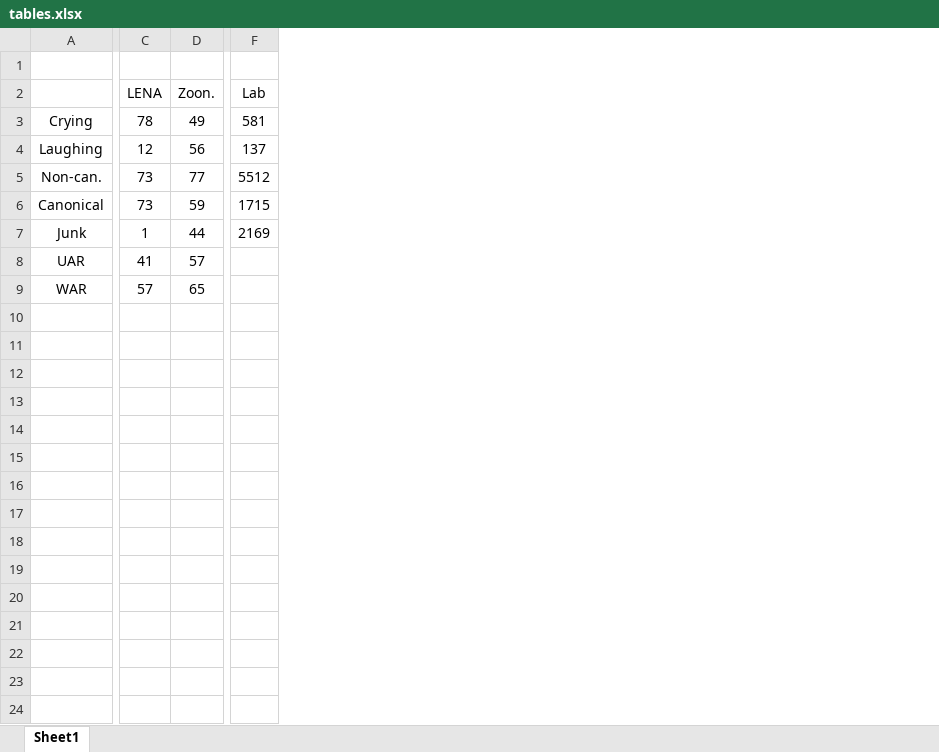
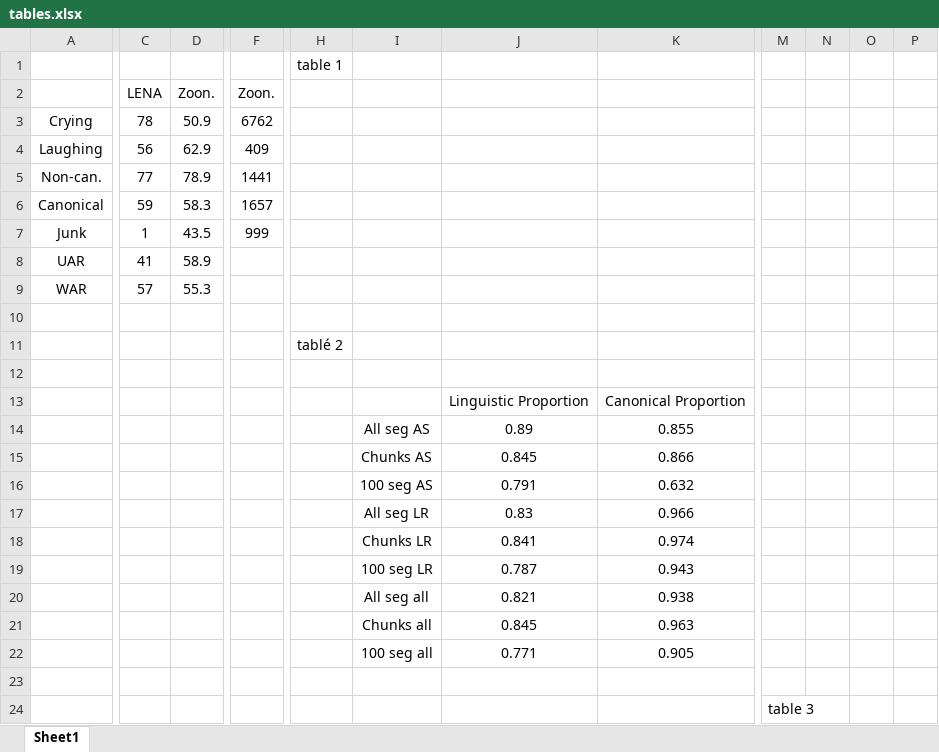
Before and after one commit to LAAC-LSCP/zoo-babble-validation, an Excel workbook: 202010_jslhr/tables.xlsx, sheet Sheet1, drawn as a sheet; only a part is shown, gaps mark what is left out; values as stored, in another font and other column widths than the file's, no borders; removed rows and columns are numbered as before the commit, all else as after; rows hold the shown columns only; the diff covers the shown part only; the diff names each change by its address in the sheet, - before the commit and + after, or states it on an @@ line.

```diff
--- a/202010_jslhr/tables.xlsx (sheet Sheet1)
+++ b/202010_jslhr/tables.xlsx (sheet Sheet1)
-column D, rows 2-9: Zoon. | 49 | 56 | 77 | 59 | 44 | 57 | 65
+column D, rows 2-9: Zoon. | 50.9 | 62.9 | 78.9 | 58.3 | 43.5 | 58.9 | 55.3
-column F, rows 2-7: Lab | 581 | 137 | 5512 | 1715 | 2169
+column F, rows 2-7: Zoon. | 6762 | 409 | 1441 | 1657 | 999
+column H (table 1), empty
+column I, empty
+column J, empty
+column K, empty
+column M, empty
+column N, empty
+column O, empty
+column P, empty
-C4: 12
+C4: 56
-C5: 73
+C5: 77
-C6: 73
+C6: 59
+row 10: (empty)
+row 11:  |  |  |  | tablé 2
+row 12: (empty)
+row 13:  |  |  |  |  |  | Linguistic Proportion | Canonical Proportion
+row 14:  |  |  |  |  | All seg AS | 0.89 | 0.855
+row 15:  |  |  |  |  | Chunks AS | 0.845 | 0.866
+row 16:  |  |  |  |  | 100 seg AS | 0.791 | 0.632
+row 17:  |  |  |  |  | All seg LR | 0.83 | 0.966
+row 18:  |  |  |  |  | Chunks LR | 0.841 | 0.974
+row 19:  |  |  |  |  | 100 seg LR | 0.787 | 0.943
+row 20:  |  |  |  |  | All seg all | 0.821 | 0.938
+row 21:  |  |  |  |  | Chunks all | 0.845 | 0.963
+row 22:  |  |  |  |  | 100 seg all | 0.771 | 0.905
+row 23: (empty)
+row 24:  |  |  |  |  |  |  |  | table 3
```
Also changed, not shown: 7 added rows and 2 added columns elsewhere in this sheet, 3 other files.
